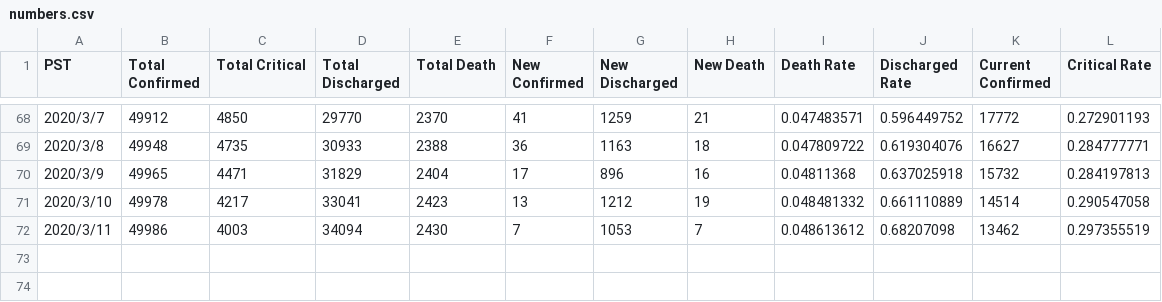
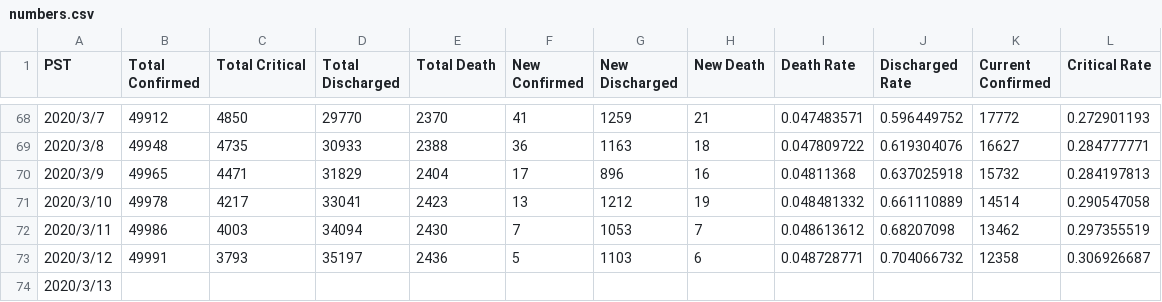
Before and after one commit to lethal233/Visualization-of-NCP-Data-in-Wuhan, a CSV file: numbers.csv, drawn as a sheet; only a part is shown, gaps mark what is left out.

Commit message:
updated on 3.13

```diff
--- a/numbers.csv
+++ b/numbers.csv
@@ -72 +72,3 @@ PST,Total Confirmed,Total Critical,Total Discharged,Total Death,New Confirmed,Ne
 2020/3/11,49986,4003,34094,2430,7,1053,7,0.048613612,0.68207098,13462,0.297355519
+2020/3/12,49991,3793,35197,2436,5,1103,6,0.048728771,0.704066732,12358,0.306926687
+2020/3/13,,,,,,,,,,,
```
